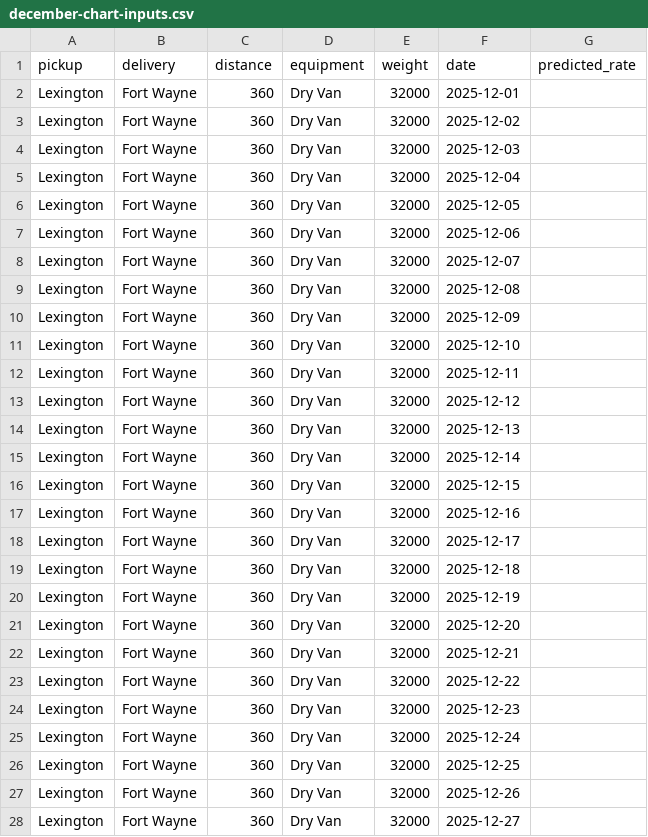
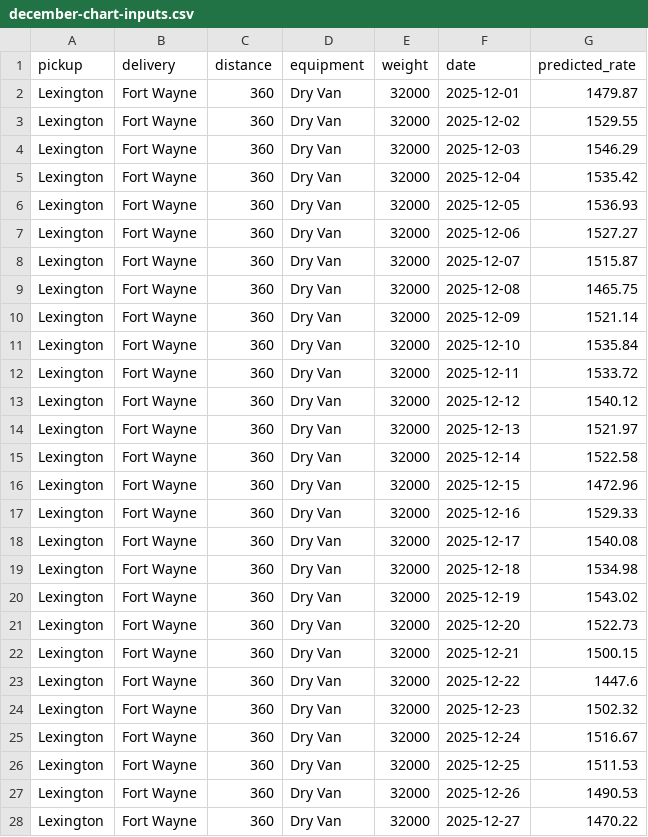
Before and after one commit to abdullahjvd384/ML-asg, a CSV file: december-chart-inputs.csv, drawn as a sheet; only a part is shown; the diff covers the shown part only.

```diff
--- a/december-chart-inputs.csv
+++ b/december-chart-inputs.csv
@@ -1,28 +1,28 @@
 pickup,delivery,distance,equipment,weight,date,predicted_rate
-Lexington,Fort Wayne,360,Dry Van,32000,2025-12-01,
-Lexington,Fort Wayne,360,Dry Van,32000,2025-12-02,
-Lexington,Fort Wayne,360,Dry Van,32000,2025-12-03,
-Lexington,Fort Wayne,360,Dry Van,32000,2025-12-04,
-Lexington,Fort Wayne,360,Dry Van,32000,2025-12-05,
-Lexington,Fort Wayne,360,Dry Van,32000,2025-12-06,
-Lexington,Fort Wayne,360,Dry Van,32000,2025-12-07,
-Lexington,Fort Wayne,360,Dry Van,32000,2025-12-08,
-Lexington,Fort Wayne,360,Dry Van,32000,2025-12-09,
-Lexington,Fort Wayne,360,Dry Van,32000,2025-12-10,
-Lexington,Fort Wayne,360,Dry Van,32000,2025-12-11,
-Lexington,Fort Wayne,360,Dry Van,32000,2025-12-12,
-Lexington,Fort Wayne,360,Dry Van,32000,2025-12-13,
-Lexington,Fort Wayne,360,Dry Van,32000,2025-12-14,
-Lexington,Fort Wayne,360,Dry Van,32000,2025-12-15,
-Lexington,Fort Wayne,360,Dry Van,32000,2025-12-16,
-Lexington,Fort Wayne,360,Dry Van,32000,2025-12-17,
-Lexington,Fort Wayne,360,Dry Van,32000,2025-12-18,
-Lexington,Fort Wayne,360,Dry Van,32000,2025-12-19,
-Lexington,Fort Wayne,360,Dry Van,32000,2025-12-20,
-Lexington,Fort Wayne,360,Dry Van,32000,2025-12-21,
-Lexington,Fort Wayne,360,Dry Van,32000,2025-12-22,
-Lexington,Fort Wayne,360,Dry Van,32000,2025-12-23,
-Lexington,Fort Wayne,360,Dry Van,32000,2025-12-24,
-Lexington,Fort Wayne,360,Dry Van,32000,2025-12-25,
-Lexington,Fort Wayne,360,Dry Van,32000,2025-12-26,
-Lexington,Fort Wayne,360,Dry Van,32000,2025-12-27,
+Lexington,Fort Wayne,360,Dry Van,32000,2025-12-01,1479.87
+Lexington,Fort Wayne,360,Dry Van,32000,2025-12-02,1529.55
+Lexington,Fort Wayne,360,Dry Van,32000,2025-12-03,1546.29
+Lexington,Fort Wayne,360,Dry Van,32000,2025-12-04,1535.42
+Lexington,Fort Wayne,360,Dry Van,32000,2025-12-05,1536.93
+Lexington,Fort Wayne,360,Dry Van,32000,2025-12-06,1527.27
+Lexington,Fort Wayne,360,Dry Van,32000,2025-12-07,1515.87
+Lexington,Fort Wayne,360,Dry Van,32000,2025-12-08,1465.75
+Lexington,Fort Wayne,360,Dry Van,32000,2025-12-09,1521.14
+Lexington,Fort Wayne,360,Dry Van,32000,2025-12-10,1535.84
+Lexington,Fort Wayne,360,Dry Van,32000,2025-12-11,1533.72
+Lexington,Fort Wayne,360,Dry Van,32000,2025-12-12,1540.12
+Lexington,Fort Wayne,360,Dry Van,32000,2025-12-13,1521.97
+Lexington,Fort Wayne,360,Dry Van,32000,2025-12-14,1522.58
+Lexington,Fort Wayne,360,Dry Van,32000,2025-12-15,1472.96
+Lexington,Fort Wayne,360,Dry Van,32000,2025-12-16,1529.33
+Lexington,Fort Wayne,360,Dry Van,32000,2025-12-17,1540.08
+Lexington,Fort Wayne,360,Dry Van,32000,2025-12-18,1534.98
+Lexington,Fort Wayne,360,Dry Van,32000,2025-12-19,1543.02
+Lexington,Fort Wayne,360,Dry Van,32000,2025-12-20,1522.73
+Lexington,Fort Wayne,360,Dry Van,32000,2025-12-21,1500.15
+Lexington,Fort Wayne,360,Dry Van,32000,2025-12-22,1447.6
+Lexington,Fort Wayne,360,Dry Van,32000,2025-12-23,1502.32
+Lexington,Fort Wayne,360,Dry Van,32000,2025-12-24,1516.67
+Lexington,Fort Wayne,360,Dry Van,32000,2025-12-25,1511.53
+Lexington,Fort Wayne,360,Dry Van,32000,2025-12-26,1490.53
+Lexington,Fort Wayne,360,Dry Van,32000,2025-12-27,1470.22
```
Also changed, not shown: 4 edited cells elsewhere in this file, 4 other files.
